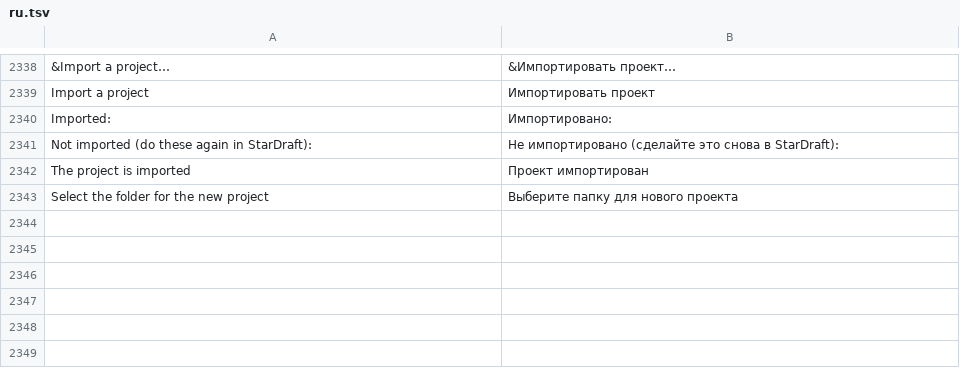
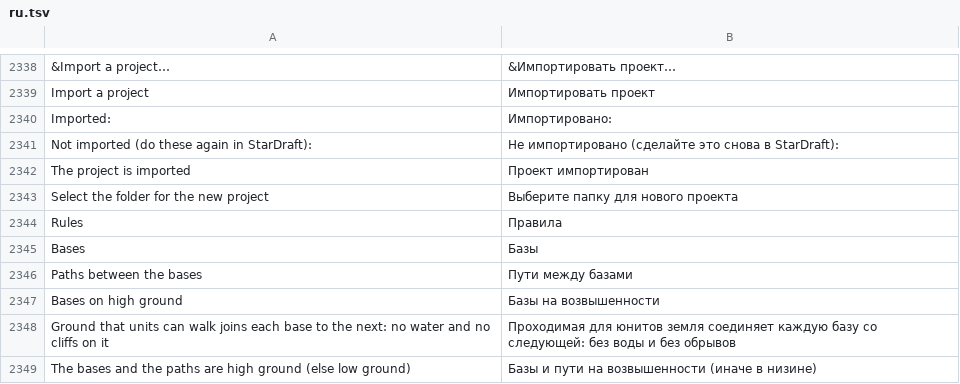
Before and after one commit to stardraft-editor/stardraft, a TSV file: apps/editor/res/lang/ru.tsv, drawn as a sheet; only a part is shown, gaps mark what is left out.

Commit message:
Scenario generator rules (roadmap R49): Bases (up to 8, round the map, as many as the symmetry keeps the same), each on open ground with no sea, cliffs or patches; Paths between the bases (walkable ground, no sea and no cliffs on it); Bases on high ground (the bases and the paths high ground, else low ground). The New page has a Rules section, its preview marks each base in its player's color, and the new map has a Start Location on each base; stardraft-cli new --generate takes --bases, --high-bases, --no-paths and --symmetry. editor_test checks the rules on every tileset; two New page snapshot cases follow the taller settings

```diff
--- a/apps/editor/res/lang/ru.tsv
+++ b/apps/editor/res/lang/ru.tsv
@@ -2371 +2371,7 @@ The project is imported	Проект импортирован
 Select the folder for the new project	Выберите папку для нового проекта
+Rules	Правила
+Bases	Базы
+Paths between the bases	Пути между базами
+Bases on high ground	Базы на возвышенности
+Ground that units can walk joins each base to the next: no water and no cliffs on it	Проходимая для юнитов земля соединяет каждую базу со следующей: без воды и без обрывов
+The bases and the paths are high ground (else low ground)	Базы и пути на возвышенности (иначе в низине)
```
Also changed, not shown: apps/editor/res/lang/es.tsv, apps/editor/res/lang/ko.tsv, 13 other files.
